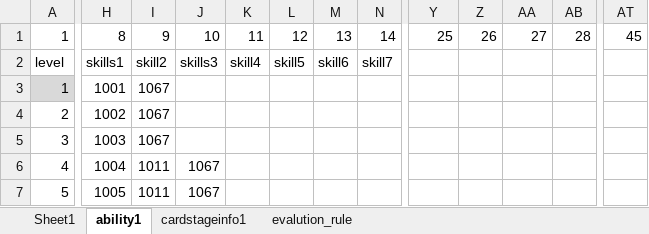
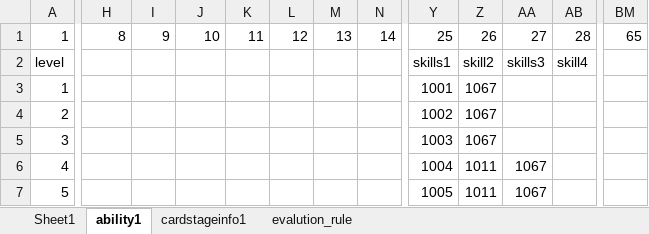
Before and after one commit to IntelHeartPrime/Gamedev_Tools, an Excel workbook: CourseCardSystem/Card/CourseCardConfig.xlsx, sheet ability1, drawn as a sheet; only a part is shown, gaps mark what is left out; values as stored, in another font and other column widths than the file's, no borders; charts and pictures not drawn; removed rows and columns are numbered as before the commit, all else as after; the diff covers the shown part only; the diff names each change by its address in the sheet, - before the commit and + after, or states it on an @@ line.

```diff
--- a/CourseCardSystem/Card/CourseCardConfig.xlsx (sheet ability1)
+++ b/CourseCardSystem/Card/CourseCardConfig.xlsx (sheet ability1)
-column AT, row 1: 45
+column BM, row 1: 65
-H2: skills1
+H2: (empty)
-I2: skill2
+I2: (empty)
-J2: skills3
+J2: (empty)
-K2: skill4
+K2: (empty)
-L2: skill5
+L2: (empty)
-M2: skill6
+M2: (empty)
-N2: skill7
+N2: (empty)
-Y2: (empty)
+Y2: skills1
-Z2: (empty)
+Z2: skill2
-AA2: (empty)
+AA2: skills3
-AB2: (empty)
+AB2: skill4
-A3 fill: #D9D9D9
+A3 fill: none
-H3: 1001
+H3: (empty)
-I3:I5: 1067
+I3:I5: (empty)
-Y3: (empty)
+Y3: 1001
-Z3:Z5: (empty)
+Z3:Z5: 1067
-H4: 1002
+H4: (empty)
-Y4: (empty)
+Y4: 1002
-H5: 1003
+H5: (empty)
-Y5: (empty)
+Y5: 1003
-H6: 1004
+H6: (empty)
-I6:I7: 1011
+I6:I7: (empty)
-J6:J7: 1067
+J6:J7: (empty)
-Y6: (empty)
+Y6: 1004
-Z6:Z7: (empty)
+Z6:Z7: 1011
-AA6:AA7: (empty)
+AA6:AA7: 1067
-H7: 1005
+H7: (empty)
-Y7: (empty)
+Y7: 1005
```
Also changed, not shown: 574 edited cells and cell formats elsewhere in this sheet, sheet evalution_rule, sheet cardstageinfo1, 1 other file.
